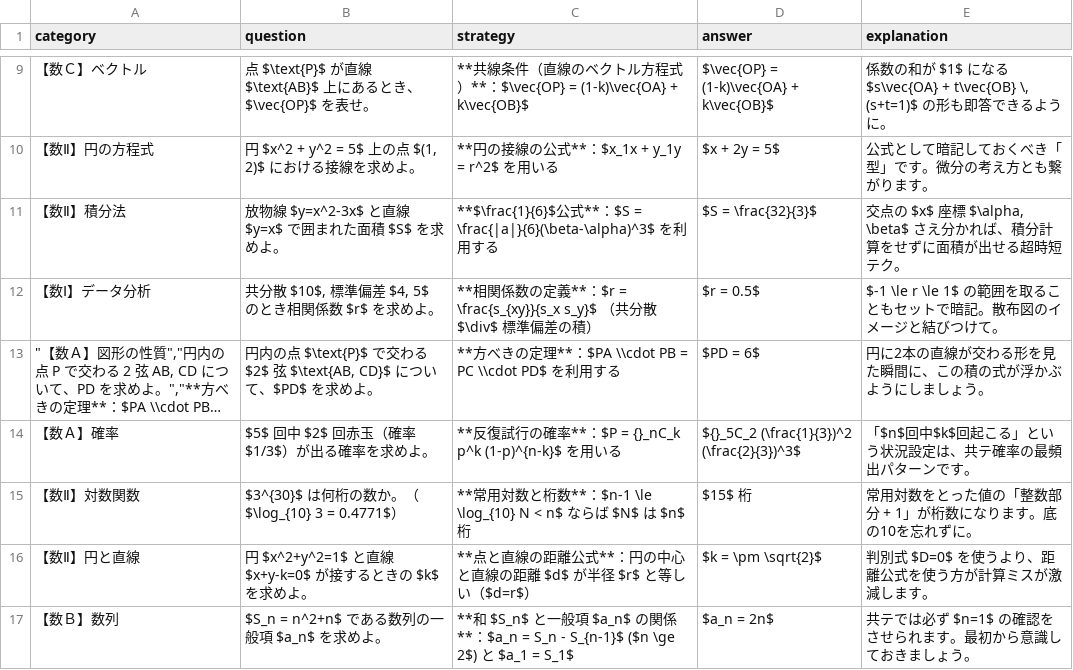
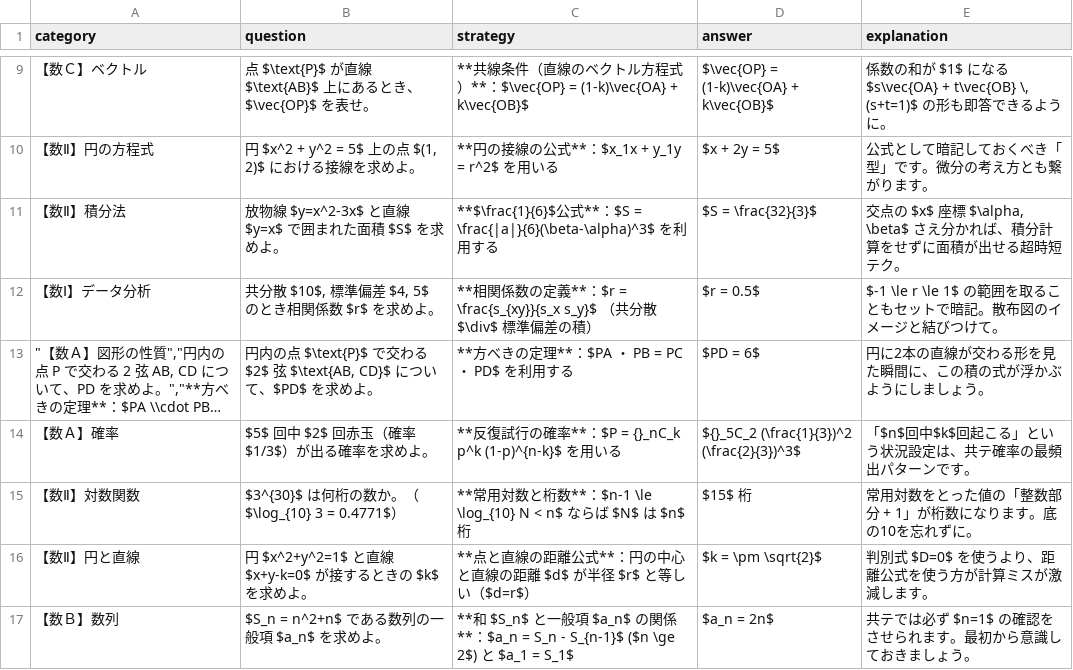
Before and after one commit to toppatayouhei-debug/science-study-app, a CSV file: math_std.csv, drawn as a sheet; only a part is shown, gaps mark what is left out; long unchanged cells end in …; the diff names each change by its address in the sheet, - before the commit and + after, or states it on an @@ line.

Commit message:
Add files via upload

```diff
--- a/math_std.csv
+++ b/math_std.csv
-C13 (strategy): **方べきの定理**：$PA \\cdot PB = PC \\cdot PD$ を利用する
+C13 (strategy): **方べきの定理**：$PA ・ PB = PC ・ PD$ を利用する
```
